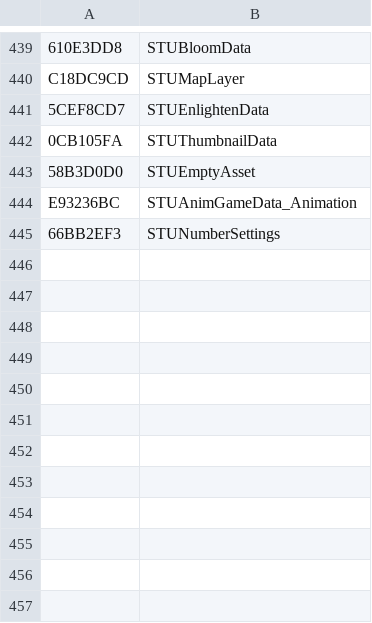
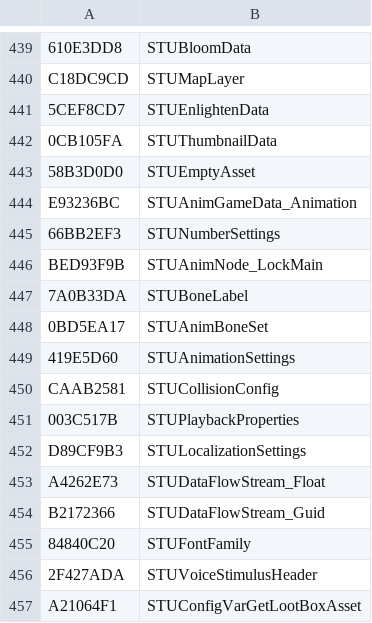
Before and after one commit to overtools/OWLib, a CSV file: TankLibHelper/Data/KnownTypes.csv, drawn as a sheet; only a part is shown, gaps mark what is left out; the diff names each change by its address in the sheet, - before the commit and + after, or states it on an @@ line.

Commit message:
[TankLib]: more names

```diff
--- a/TankLibHelper/Data/KnownTypes.csv
+++ b/TankLibHelper/Data/KnownTypes.csv
+row 446: BED93F9B | STUAnimNode_LockMain
+row 447: 7A0B33DA | STUBoneLabel
+row 448: 0BD5EA17 | STUAnimBoneSet
+row 449: 419E5D60 | STUAnimationSettings
+row 450: CAAB2581 | STUCollisionConfig
+row 451: 003C517B | STUPlaybackProperties
+row 452: D89CF9B3 | STULocalizationSettings
+row 453: A4262E73 | STUDataFlowStream_Float
+row 454: B2172366 | STUDataFlowStream_Guid
+row 455: 84840C20 | STUFontFamily
+row 456: 2F427ADA | STUVoiceStimulusHeader
+row 457: A21064F1 | STUConfigVarGetLootBoxAsset
```
Also changed, not shown: TankLibHelper/Data/KnownFields.csv.
